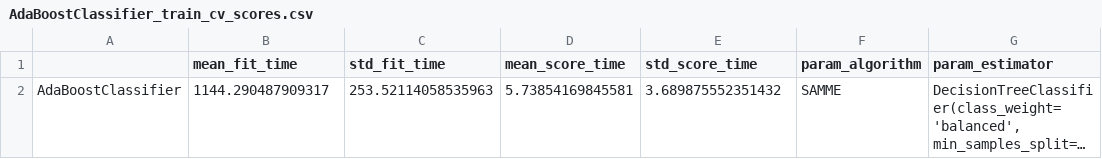
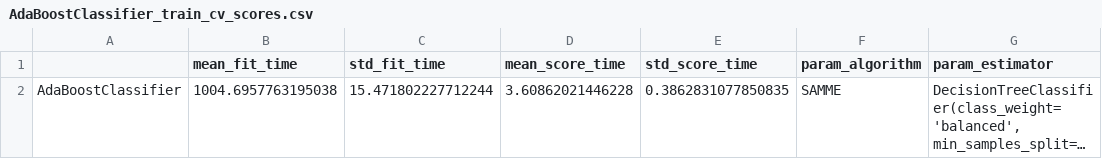
Before and after one commit to USA-Gun-Incidents/USA_gun_incidents, a CSV file: data/classification_results/AdaBoostClassifier_train_cv_scores.csv, drawn as a sheet; only a part is shown; long unchanged cells end in …; the diff names each change by its address in the sheet, - before the commit and + after, or states it on an @@ line.

```diff
--- a/data/classification_results/AdaBoostClassifier_train_cv_scores.csv
+++ b/data/classification_results/AdaBoostClassifier_train_cv_scores.csv
-B2 (mean_fit_time): 1144.290487909317
+B2 (mean_fit_time): 1004.6957763195038
-C2 (std_fit_time): 253.52114058535963
+C2 (std_fit_time): 15.471802227712244
-D2 (mean_score_time): 5.73854169845581
+D2 (mean_score_time): 3.60862021446228
-E2 (std_score_time): 3.689875552351432
+E2 (std_score_time): 0.3862831077850835
```
Also changed, not shown: data/classification_results/AdaBoostClassifier_test_scores.csv, data/classification_results/AdaBoostClassifier_train_scores.csv, 12 other files.
